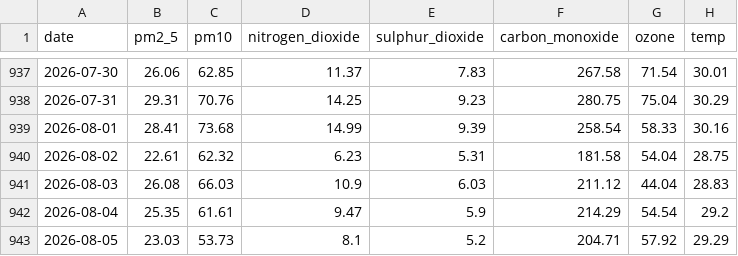
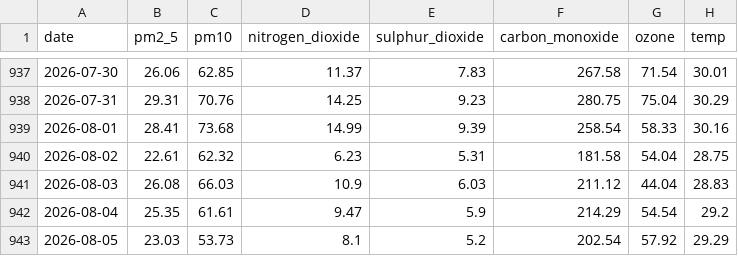
Before and after one commit to jaweriafaheem/AQIPrediction, a CSV file: aqi_historical_data.csv, drawn as a sheet; only a part is shown, gaps mark what is left out; the diff names each change by its address in the sheet, - before the commit and + after, or states it on an @@ line.

```diff
--- a/aqi_historical_data.csv
+++ b/aqi_historical_data.csv
-F943 (carbon_monoxide): 204.71
+F943 (carbon_monoxide): 202.54
```
